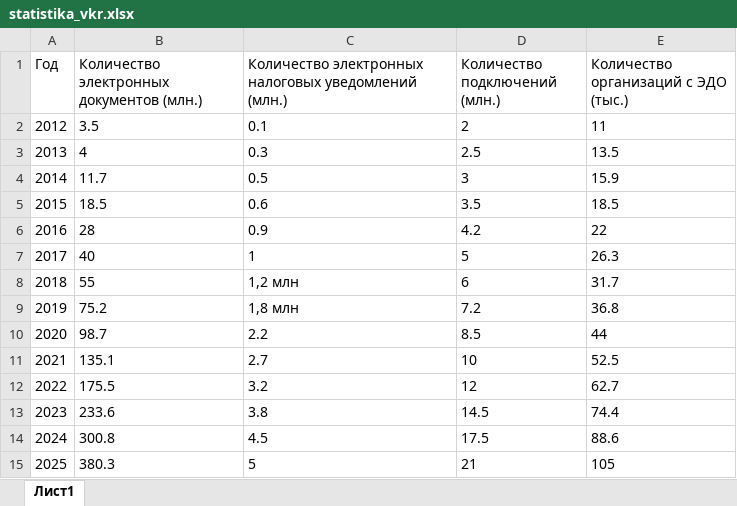
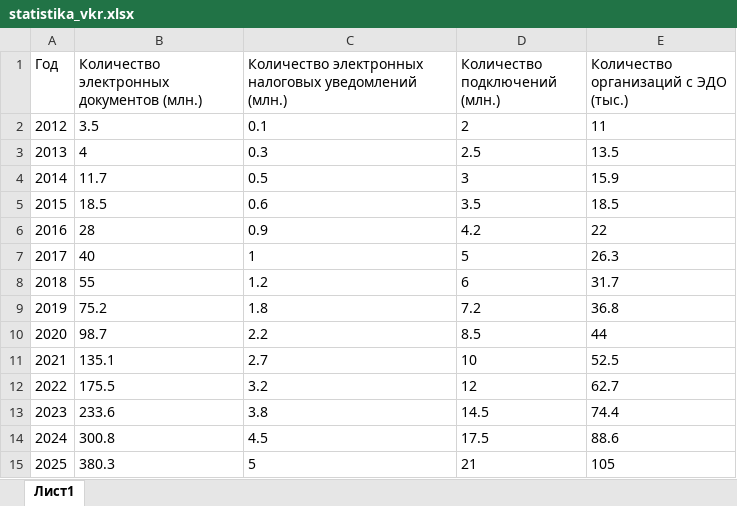
Before and after one commit to Liya11-ops/Task_2, an Excel workbook: statistika_vkr.xlsx, sheet Лист1, drawn as a sheet; values as stored, in another font and other column widths than the file's, no borders; the diff names each change by its address in the sheet, - before the commit and + after, or states it on an @@ line.

Commit message:
Add files via upload

```diff
--- a/statistika_vkr.xlsx (sheet Лист1)
+++ b/statistika_vkr.xlsx (sheet Лист1)
-C8: 1,2 млн
+C8: 1.2
-C9: 1,8 млн
+C9: 1.8
```
